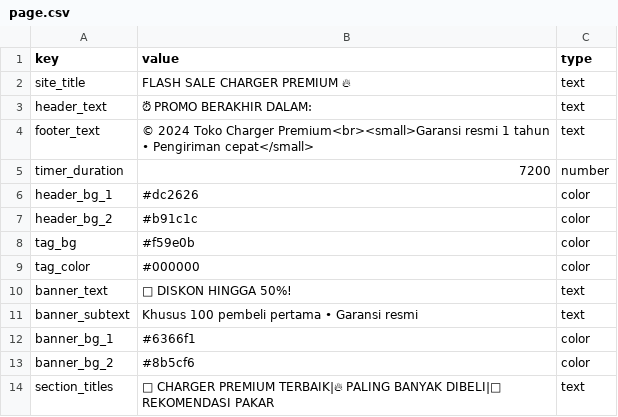
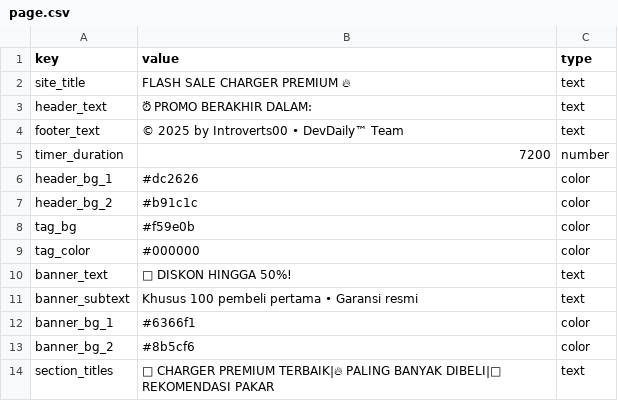
Before and after one commit to Dikrifm/DEV00, a CSV file: page.csv, drawn as a sheet.

Commit message:
Update page.csv

```diff
--- a/page.csv
+++ b/page.csv
@@ -3,3 +3,3 @@ site_title,FLASH SALE CHARGER PREMIUM 🔥,text
 header_text,⏰ PROMO BERAKHIR DALAM:,text
-footer_text,© 2024 Toko Charger Premium<br><small>Garansi resmi 1 tahun • Pengiriman cepat</small>,text
+footer_text,© 2025 by Introverts00 • DevDaily™ Team,text
 timer_duration,7200,number
```
